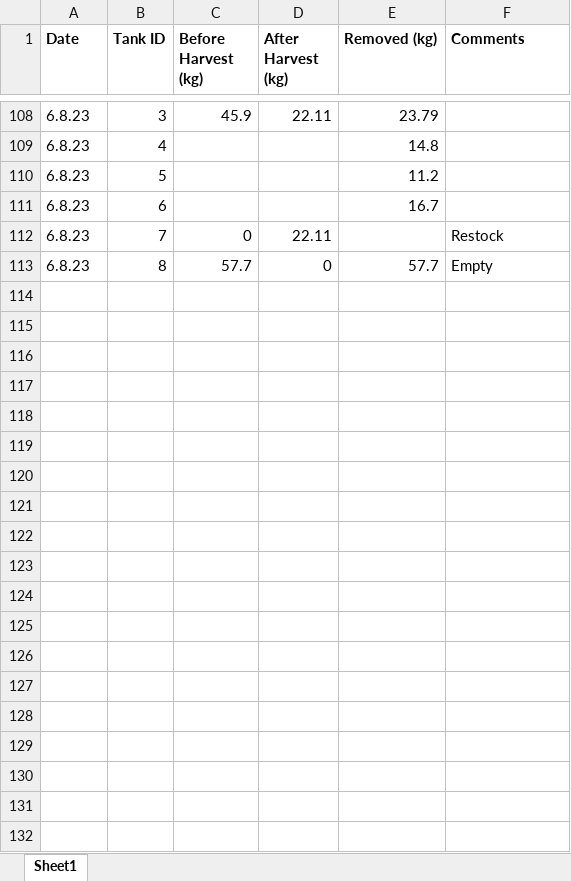
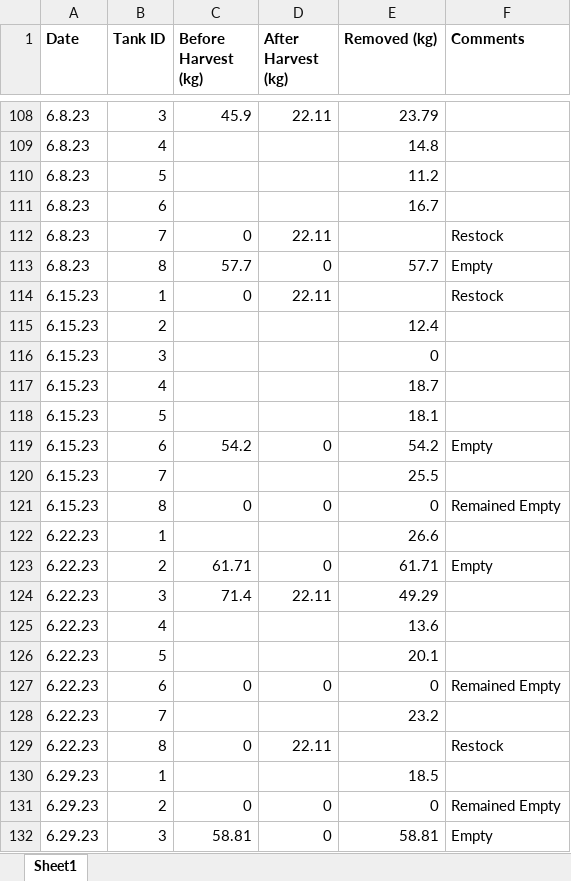
Before and after one commit to wFairmanOlin/Biomass, an Excel workbook: data/Physical Sampling.xlsx, sheet Sheet1, drawn as a sheet; only a part is shown, gaps mark what is left out; values as stored, in another font and other column widths than the file's, no borders; the diff covers the shown part only; the diff names each change by its address in the sheet, - before the commit and + after, or states it on an @@ line.

Commit message:
added new manually collected data

```diff
--- a/data/Physical Sampling.xlsx (sheet Sheet1)
+++ b/data/Physical Sampling.xlsx (sheet Sheet1)
+row 114: 6.15.23 | 1 | 0 | 22.11 |  | Restock
+row 115: 6.15.23 | 2 |  |  | 12.4
+row 116: 6.15.23 | 3 |  |  | 0
+row 117: 6.15.23 | 4 |  |  | 18.7
+row 118: 6.15.23 | 5 |  |  | 18.1
+row 119: 6.15.23 | 6 | 54.2 | 0 | 54.2 | Empty
+row 120: 6.15.23 | 7 |  |  | 25.5
+row 121: 6.15.23 | 8 | 0 | 0 | 0 | Remained Empty
+row 122: 6.22.23 | 1 |  |  | 26.6
+row 123: 6.22.23 | 2 | 61.71 | 0 | 61.71 | Empty
+row 124: 6.22.23 | 3 | 71.4 | 22.11 | 49.29
+row 125: 6.22.23 | 4 |  |  | 13.6
+row 126: 6.22.23 | 5 |  |  | 20.1
+row 127: 6.22.23 | 6 | 0 | 0 | 0 | Remained Empty
+row 128: 6.22.23 | 7 |  |  | 23.2
+row 129: 6.22.23 | 8 | 0 | 22.11 |  | Restock
+row 130: 6.29.23 | 1 |  |  | 18.5
+row 131: 6.29.23 | 2 | 0 | 0 | 0 | Remained Empty
+row 132: 6.29.23 | 3 | 58.81 | 0 | 58.81 | Empty
```
Also changed, not shown: 29 added rows elsewhere in this sheet, 4 other files.
